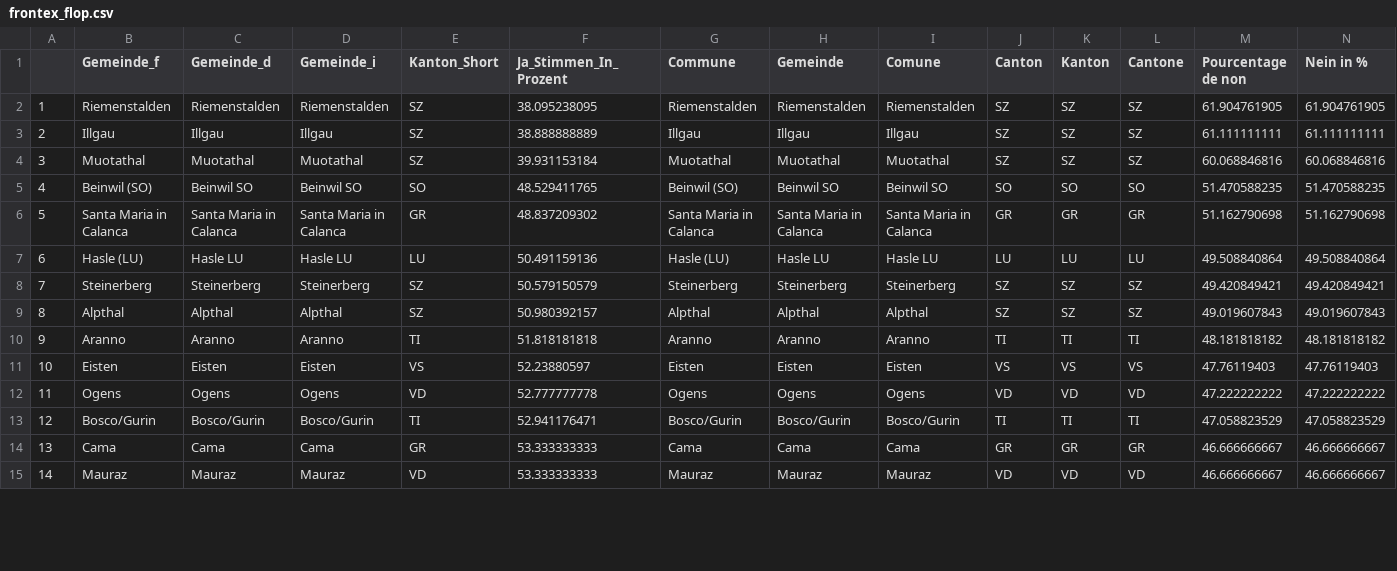
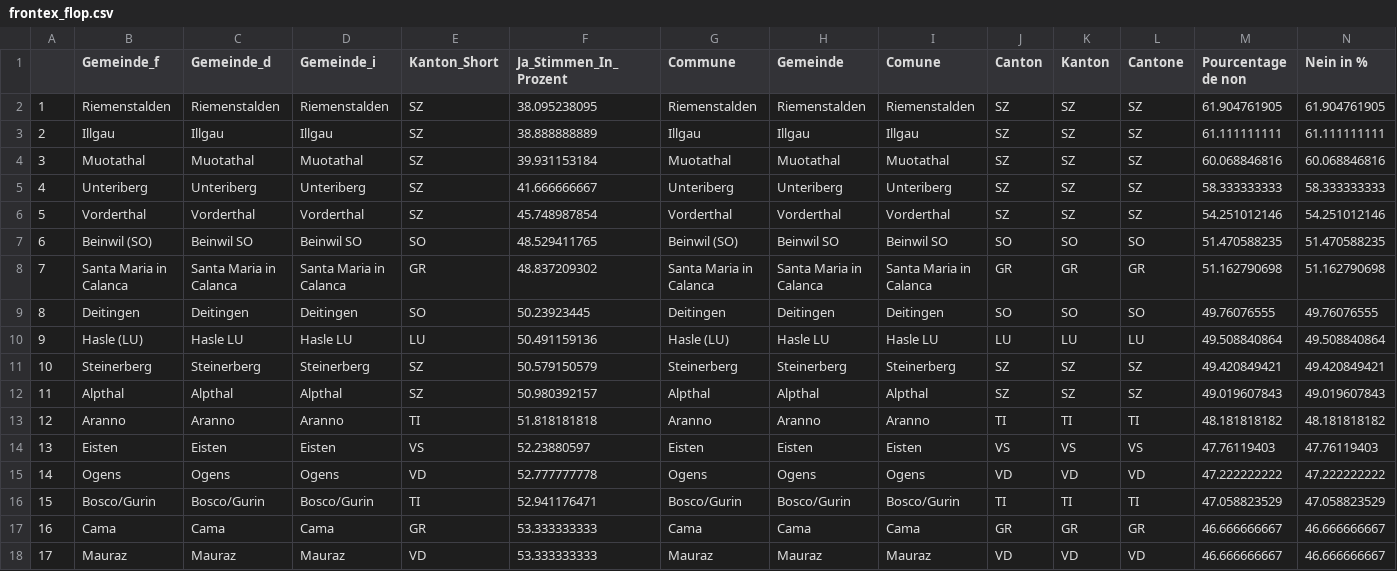
Before and after one commit to awp-finanznachrichten/lena_mai2022, a CSV file: Tableaux/frontex_flop.csv, drawn as a sheet; only a part is shown; addresses are those after the commit; rows hold the shown columns only; the diff covers the shown part only; the diff names each change by its address in the sheet, - before the commit and + after, or states it on an @@ line.

```diff
--- a/Tableaux/frontex_flop.csv
+++ b/Tableaux/frontex_flop.csv
+row 5: 4 | Unteriberg | Unteriberg | Unteriberg | SZ | 41.666666667 | Unteriberg | Unteriberg | Unteriberg | SZ | SZ | SZ | 58.333333333 | 58.333333333
+row 6: 5 | Vorderthal | Vorderthal | Vorderthal | SZ | 45.748987854 | Vorderthal | Vorderthal | Vorderthal | SZ | SZ | SZ | 54.251012146 | 54.251012146
-A7: 4
+A7: 6
-A8: 5
+A8: 7
+row 9: 8 | Deitingen | Deitingen | Deitingen | SO | 50.23923445 | Deitingen | Deitingen | Deitingen | SO | SO | SO | 49.76076555 | 49.76076555
-A10: 6
+A10: 9
-A11: 7
+A11: 10
-A12: 8
+A12: 11
-A13: 9
+A13: 12
-A14: 10
+A14: 13
-A15: 11
+A15: 14
-A16: 12
+A16: 15
-A17: 13
+A17: 16
-A18: 14
+A18: 17
```
Also changed, not shown: 2 added rows, 5 removed rows and 31 edited cells elsewhere in this file, Tableaux/netflix_flop.csv, Tableaux/netflix_top.csv, 2 other files.
